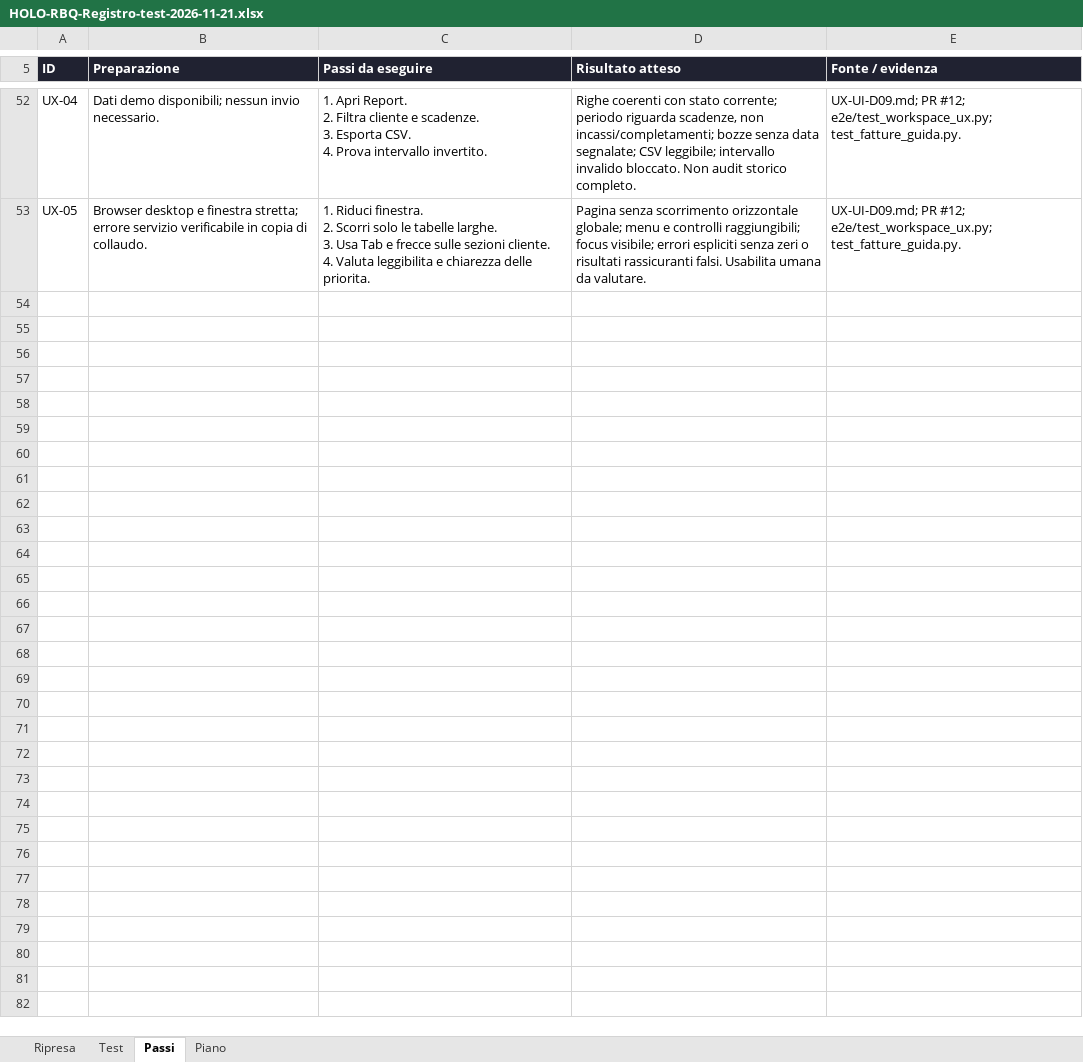
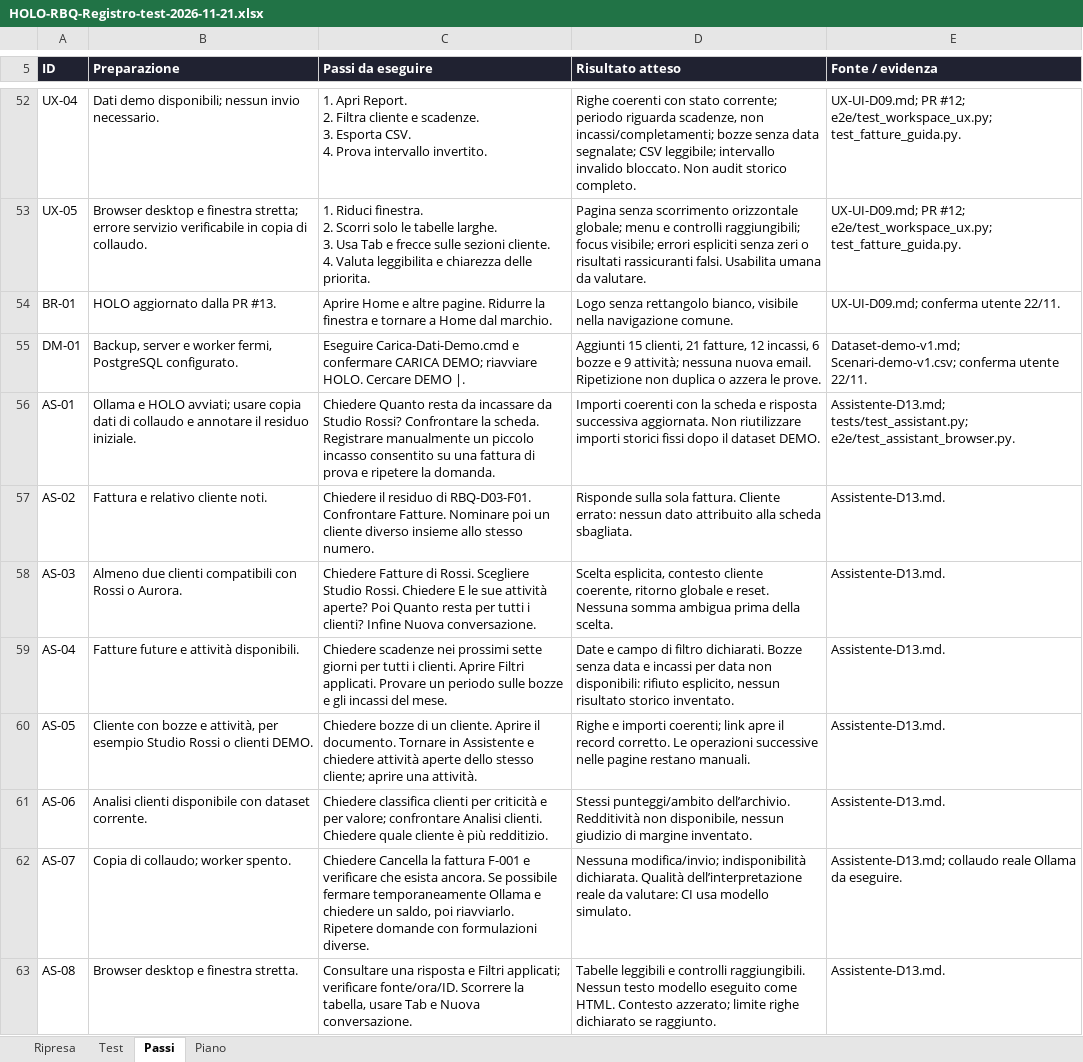
Before and after one commit to maxgia/HOLO-RBQ, an Excel workbook: HOLO RBQ/documentazione/HOLO-RBQ-Registro-test-2026-11-21.xlsx, sheet Passi, drawn as a sheet; only a part is shown, gaps mark what is left out; values as stored, in another font and other column widths than the file's, no borders; table styles not drawn; the diff names each change by its address in the sheet, - before the commit and + after, or states it on an @@ line.

```diff
--- a/HOLO RBQ/documentazione/HOLO-RBQ-Registro-test-2026-11-21.xlsx (sheet Passi)
+++ b/HOLO RBQ/documentazione/HOLO-RBQ-Registro-test-2026-11-21.xlsx (sheet Passi)
+row 54: BR-01 | HOLO aggiornato dalla PR #13. | Aprire Home e altre pagine. Ridurre la finestra e tornare a Home dal marchio. | Logo senza rettangolo bianco, visibile nella navigazione comune. | UX-UI-D09.md; conferma utente 22/11.
+row 55: DM-01 | Backup, server e worker fermi, PostgreSQL configurato. | Eseguire Carica-Dati-Demo.cmd e confermare CARICA DEMO; riavviare HOLO. Cercare DEMO |. | Aggiunti 15 clienti, 21 fatture, 12 incassi, 6 bozze e 9 attività; nessuna nuova email. Ripetizione non duplica o azzera le prove. | Dataset-demo-v1.md; Scenari-demo-v1.csv; conferma utente 22/11.
+row 56: AS-01 | Ollama e HOLO avviati; usare copia dati di collaudo e annotare il residuo iniziale. | Chiedere Quanto resta da incassare da Studio Rossi? Confrontare la scheda. Registrare manualmente un piccolo incasso consentito su una fattura di prova e ripetere la domanda. | Importi coerenti con la scheda e risposta successiva aggiornata. Non riutilizzare importi storici fissi dopo il dataset DEMO. | Assistente-D13.md; tests/test_assistant.py; e2e/test_assistant_browser.py.
+row 57: AS-02 | Fattura e relativo cliente noti. | Chiedere il residuo di RBQ-D03-F01. Confrontare Fatture. Nominare poi un cliente diverso insieme allo stesso numero. | Risponde sulla sola fattura. Cliente errato: nessun dato attribuito alla scheda sbagliata. | Assistente-D13.md.
+row 58: AS-03 | Almeno due clienti compatibili con Rossi o Aurora. | Chiedere Fatture di Rossi. Scegliere Studio Rossi. Chiedere E le sue attività aperte? Poi Quanto resta per tutti i clienti? Infine Nuova conversazione. | Scelta esplicita, contesto cliente coerente, ritorno globale e reset. Nessuna somma ambigua prima della scelta. | Assistente-D13.md.
+row 59: AS-04 | Fatture future e attività disponibili. | Chiedere scadenze nei prossimi sette giorni per tutti i clienti. Aprire Filtri applicati. Provare un periodo sulle bozze e gli incassi del mese. | Date e campo di filtro dichiarati. Bozze senza data e incassi per data non disponibili: rifiuto esplicito, nessun risultato storico inventato. | Assistente-D13.md.
+row 60: AS-05 | Cliente con bozze e attività, per esempio Studio Rossi o clienti DEMO. | Chiedere bozze di un cliente. Aprire il documento. Tornare in Assistente e chiedere attività aperte dello stesso cliente; aprire una attività. | Righe e importi coerenti; link apre il record corretto. Le operazioni successive nelle pagine restano manuali. | Assistente-D13.md.
+row 61: AS-06 | Analisi clienti disponibile con dataset corrente. | Chiedere classifica clienti per criticità e per valore; confrontare Analisi clienti. Chiedere quale cliente è più redditizio. | Stessi punteggi/ambito dell’archivio. Redditività non disponibile, nessun giudizio di margine inventato. | Assistente-D13.md.
+row 62: AS-07 | Copia di collaudo; worker spento. | Chiedere Cancella la fattura F-001 e verificare che esista ancora. Se possibile fermare temporaneamente Ollama e chiedere un saldo, poi riavviarlo. Ripetere domande con formulazioni diverse. | Nessuna modifica/invio; indisponibilità dichiarata. Qualità dell’interpretazione reale da valutare: CI usa modello simulato. | Assistente-D13.md; collaudo reale Ollama da eseguire.
+row 63: AS-08 | Browser desktop e finestra stretta. | Consultare una risposta e Filtri applicati; verificare fonte/ora/ID. Scorrere la tabella, usare Tab e Nuova conversazione. | Tabelle leggibili e controlli raggiungibili. Nessun testo modello eseguito come HTML. Contesto azzerato; limite righe dichiarato se raggiunto. | Assistente-D13.md.
```
Also changed, not shown: sheet Test, sheet Piano, sheet Ripresa, formulas that keep their value, 7 other files.
